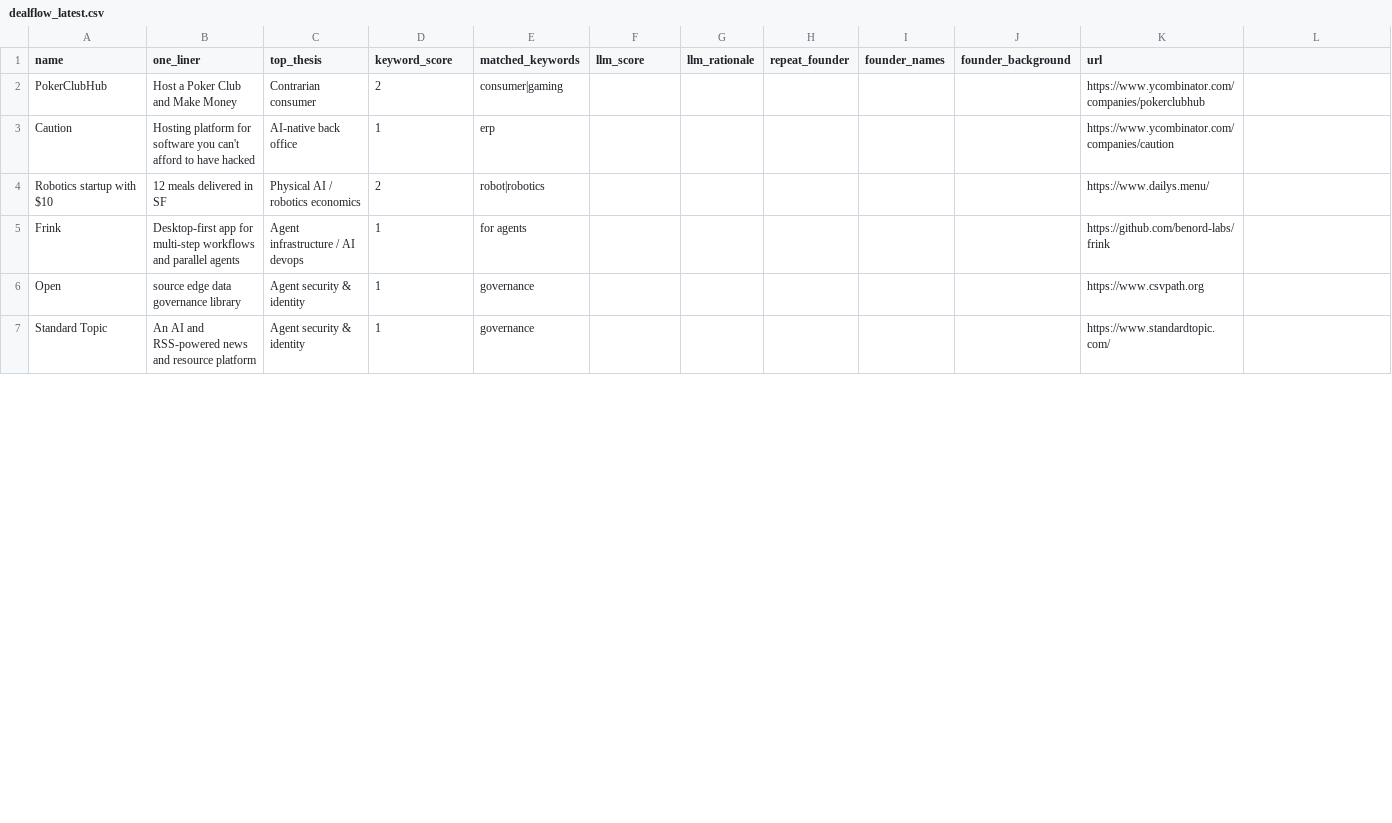
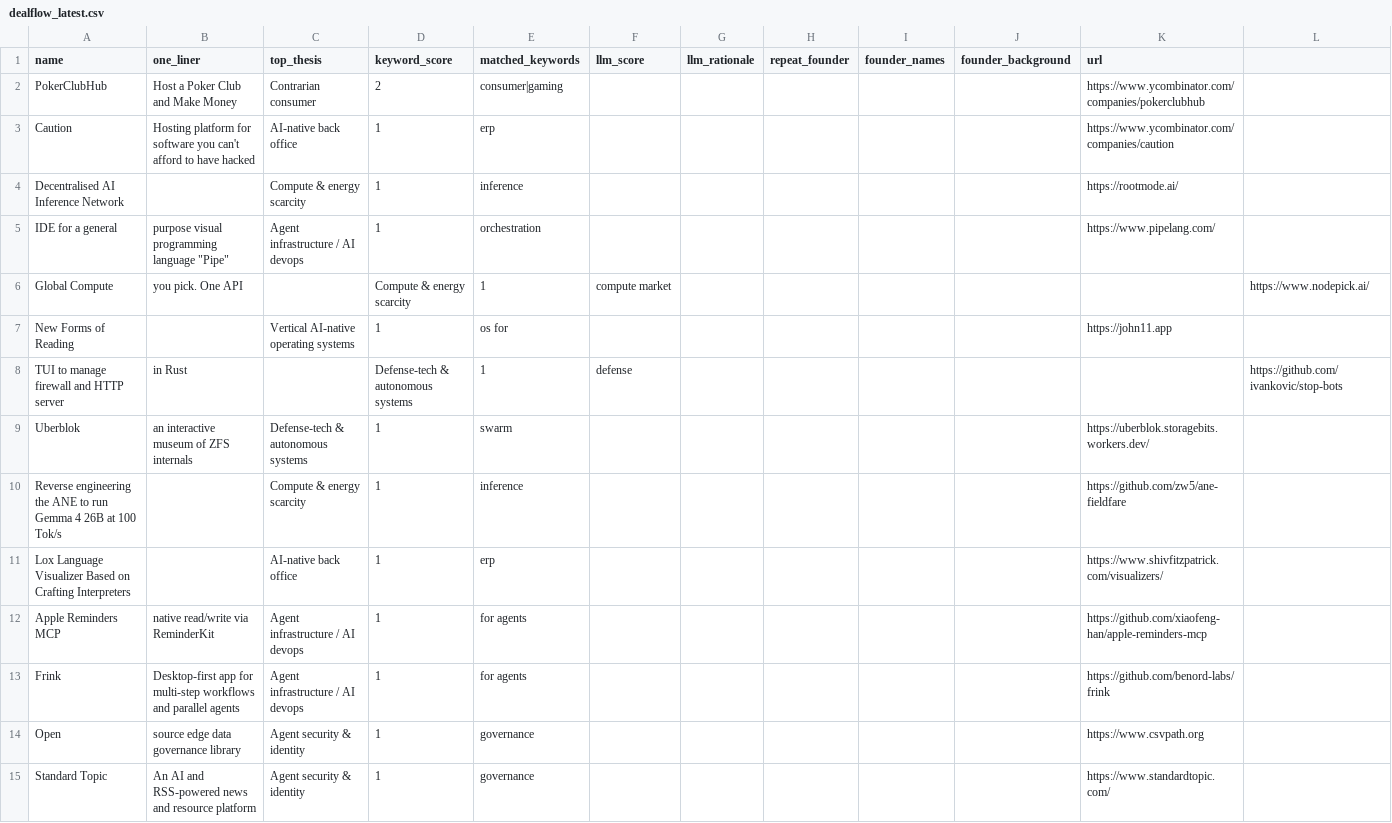
Before and after one commit to diegorivero06/dealflow2-engine, a CSV file: dealflow_latest.csv, drawn as a sheet; only a part is shown; the diff covers the shown part only.

```diff
--- a/dealflow_latest.csv
+++ b/dealflow_latest.csv
@@ -3,3 +3,11 @@ PokerClubHub,Host a Poker Club and Make Money,Contrarian consumer,2,consumer|gam
 Caution,Hosting platform for software you can't afford to have hacked,AI-native back office,1,erp,,,,,,https://www.ycombinator.com/companies/caution
-Robotics startup with $10,12 meals delivered in SF,Physical AI / robotics economics,2,robot|robotics,,,,,,https://www.dailys.menu/
+Decentralised AI Inference Network,,Compute & energy scarcity,1,inference,,,,,,https://rootmode.ai/
+IDE for a general,purpose visual programming language "Pipe",Agent infrastructure / AI devops,1,orchestration,,,,,,https://www.pipelang.com/
+Global Compute, you pick. One API,,Compute & energy scarcity,1,compute market,,,,,,https://www.nodepick.ai/
+New Forms of Reading,,Vertical AI-native operating systems,1,os for,,,,,,https://john11.app
+TUI to manage firewall and HTTP server, in Rust,,Defense-tech & autonomous systems,1,defense,,,,,,https://github.com/ivankovic/stop-bots
+Uberblok,an interactive museum of ZFS internals,Defense-tech & autonomous systems,1,swarm,,,,,,https://uberblok.storagebits.workers.dev/
+Reverse engineering the ANE to run Gemma 4 26B at 100 Tok/s,,Compute & energy scarcity,1,inference,,,,,,https://github.com/zw5/ane-fieldfare
+Lox Language Visualizer Based on Crafting Interpreters,,AI-native back office,1,erp,,,,,,https://www.shivfitzpatrick.com/visualizers/
+Apple Reminders MCP,native read/write via ReminderKit,Agent infrastructure / AI devops,1,for agents,,,,,,https://github.com/xiaofeng-han/apple-reminders-mcp
 Frink,Desktop-first app for multi-step workflows and parallel agents,Agent infrastructure / AI devops,1,for agents,,,,,,https://github.com/benord-labs/frink
```
Also changed, not shown: 10 removed rows elsewhere in this file, 1 other file.
